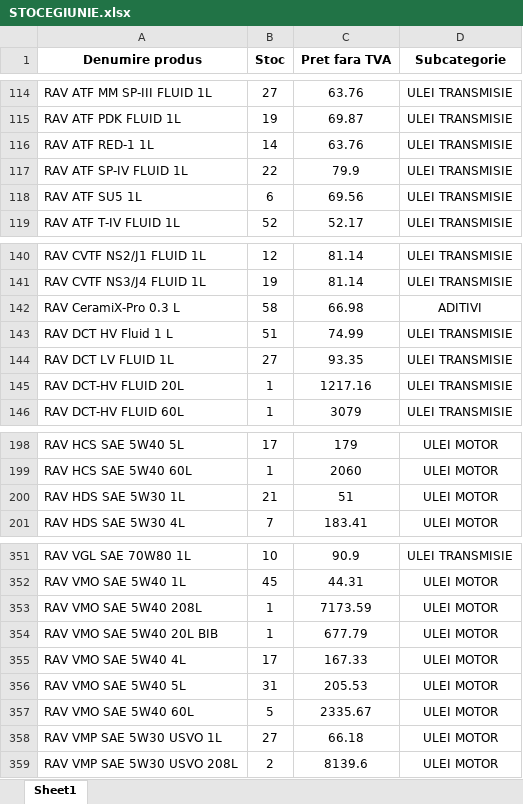
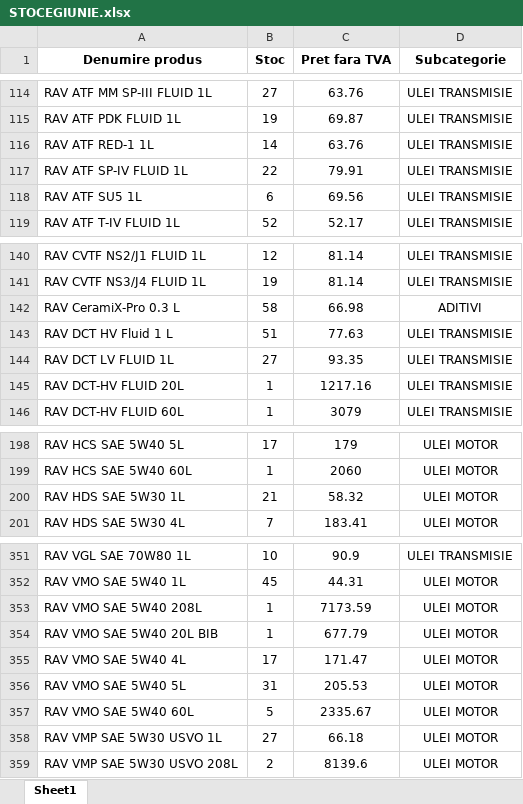
Before and after one commit to ab12slk-sys/dmautoravenol, an Excel workbook: STOCEGIUNIE.xlsx, sheet Sheet1, drawn as a sheet; only a part is shown, gaps mark what is left out; values as stored, in another font and other column widths than the file's, no borders; the diff covers the shown part only; the diff names each change by its address in the sheet, - before the commit and + after, or states it on an @@ line.

```diff
--- a/STOCEGIUNIE.xlsx (sheet Sheet1)
+++ b/STOCEGIUNIE.xlsx (sheet Sheet1)
-C117 (Pret fara TVA): 79.9
+C117 (Pret fara TVA): 79.91
-C143 (Pret fara TVA): 74.99
+C143 (Pret fara TVA): 77.63
-C200 (Pret fara TVA): 51
+C200 (Pret fara TVA): 58.32
-C355 (Pret fara TVA): 167.33
+C355 (Pret fara TVA): 171.47
```
Also changed, not shown: 12 edited cells elsewhere in this sheet.
